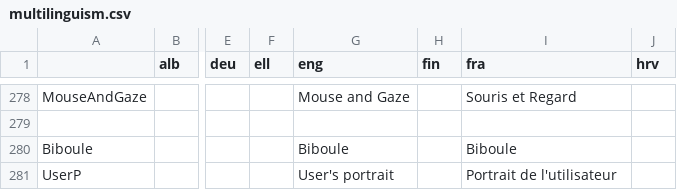
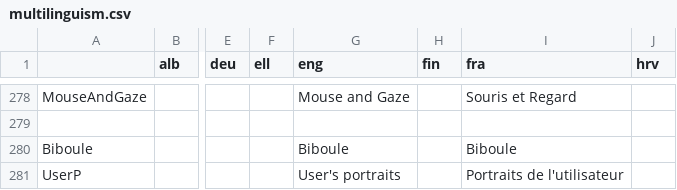
Before and after one commit to GazePlay/GazePlay, a CSV file: gazeplay-core/src/main/resources/data/multilinguism/multilinguism.csv, drawn as a sheet; only a part is shown, gaps mark what is left out; the diff names each change by its address in the sheet, - before the commit and + after, or states it on an @@ line.

Commit message:
now it's with the files in the portrait directory and not the profil's portrait

```diff
--- a/gazeplay-core/src/main/resources/data/multilinguism/multilinguism.csv
+++ b/gazeplay-core/src/main/resources/data/multilinguism/multilinguism.csv
-G281 (eng): User's portrait
+G281 (eng): User's portraits
-I281 (fra): Portrait de l'utilisateur
+I281 (fra): Portraits de l'utilisateur
```
Also changed, not shown: 2 other files.
